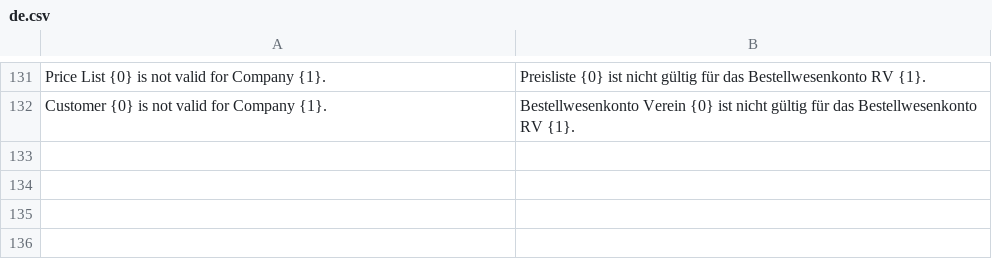
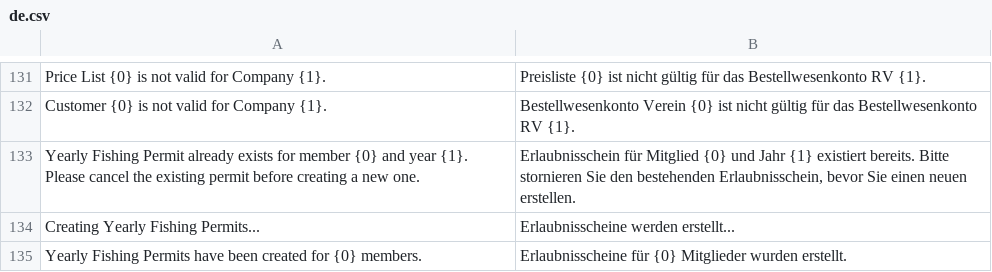
Before and after one commit to alyf-de/landa, a CSV file: landa/translations/de.csv, drawn as a sheet; only a part is shown, gaps mark what is left out.

Commit message:
feat(Yearly Fishing Permit): create from members list, generate number (LAN-878)

```diff
--- a/landa/translations/de.csv
+++ b/landa/translations/de.csv
@@ -132 +132,4 @@ Price List {0} is not valid for Company {1}.,Preisliste {0} ist nicht gültig f
 Customer {0} is not valid for Company {1}.,Bestellwesenkonto Verein {0} ist nicht gültig für das Bestellwesenkonto RV {1}.,
+Yearly Fishing Permit already exists for member {0} and year {1}. Please cancel the existing permit before creating a new one.,"Erlaubnisschein für Mitglied {0} und Jahr {1} existiert bereits. Bitte stornieren Sie den bestehenden Erlaubnisschein, bevor Sie einen neuen erstellen.",
+Creating Yearly Fishing Permits...,Erlaubnisscheine werden erstellt...,
+Yearly Fishing Permits have been created for {0} members.,Erlaubnisscheine für {0} Mitglieder wurden erstellt.,
```
Also changed, not shown: 3 other files.
